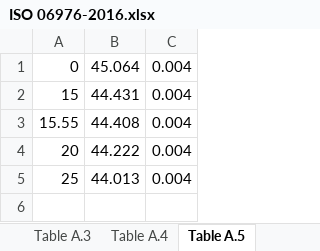
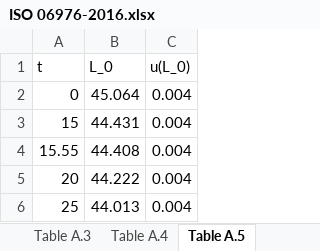
Before and after one commit to PabloMBarral/Technology-of-Heat, an Excel workbook: 02 - PYTHON/01 - UNDER ANALYSIS/01 - ISO 6976/ISO 06976-2016.xlsx, sheet Table A.5, drawn as a sheet; values as stored, in another font and other column widths than the file's, no borders; the diff names each change by its address in the sheet, - before the commit and + after, or states it on an @@ line.

```diff
--- a/02 - PYTHON/01 - UNDER ANALYSIS/01 - ISO 6976/ISO 06976-2016.xlsx (sheet Table A.5)
+++ b/02 - PYTHON/01 - UNDER ANALYSIS/01 - ISO 6976/ISO 06976-2016.xlsx (sheet Table A.5)
+row 1: t | L_0 | u(L_0)
```
Also changed, not shown: sheet Table 3, sheet Table 1, sheet Table 2, 5 other files.
